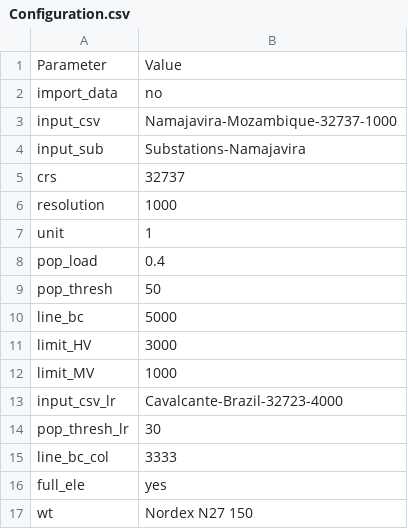
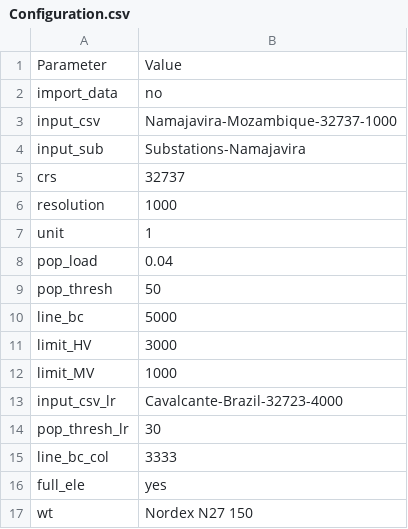
Before and after one commit to SilviaCorigliano/Gisele, a CSV file: Input/Configuration.csv, drawn as a sheet.

```diff
--- a/Input/Configuration.csv
+++ b/Input/Configuration.csv
@@ -7,3 +7,3 @@ resolution,1000
 unit,1
-pop_load,0.4
+pop_load,0.04
 pop_thresh,50
```
Also changed, not shown: 3 other files.
